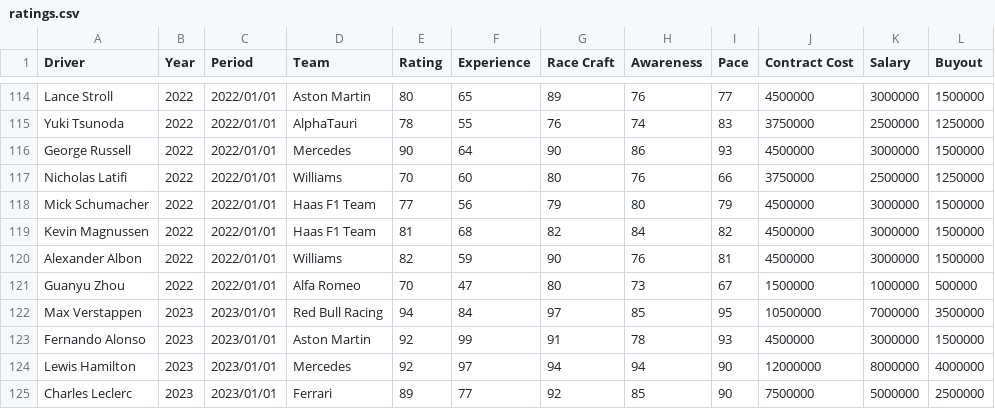
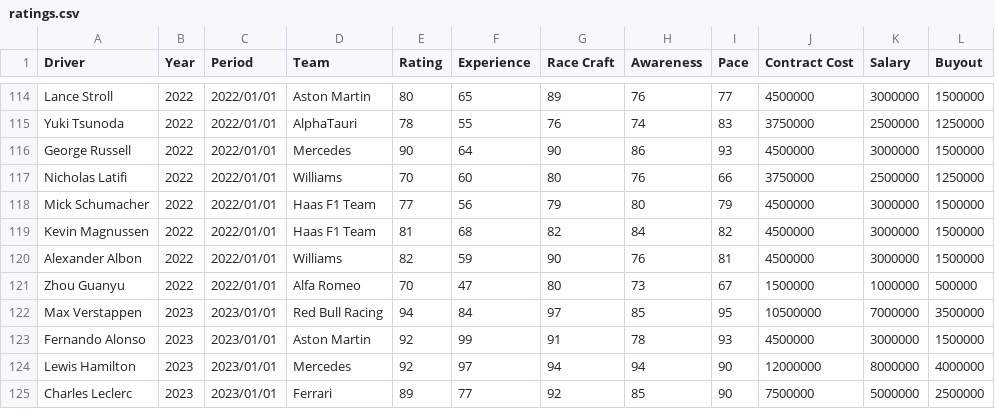
Before and after one commit to FabioZanini00/FASTianF1, a CSV file: data/DatasetF1/ratings.csv, drawn as a sheet; only a part is shown, gaps mark what is left out.

Commit message:
Notebook: Ratings

```diff
--- a/data/DatasetF1/ratings.csv
+++ b/data/DatasetF1/ratings.csv
@@ -120,3 +120,3 @@ Kevin Magnussen,2022,2022/01/01,Haas F1 Team,81,68,82,84,82,4500000,3000000,1500
 Alexander Albon,2022,2022/01/01,Williams,82,59,90,76,81,4500000,3000000,1500000
-Guanyu Zhou,2022,2022/01/01,Alfa Romeo,70,47,80,73,67,1500000,1000000,500000
+Zhou Guanyu,2022,2022/01/01,Alfa Romeo,70,47,80,73,67,1500000,1000000,500000
 Max Verstappen,2023,2023/01/01,Red Bull Racing,94,84,97,85,95,10500000,7000000,3500000
```
Also changed, not shown: 1 other file.
